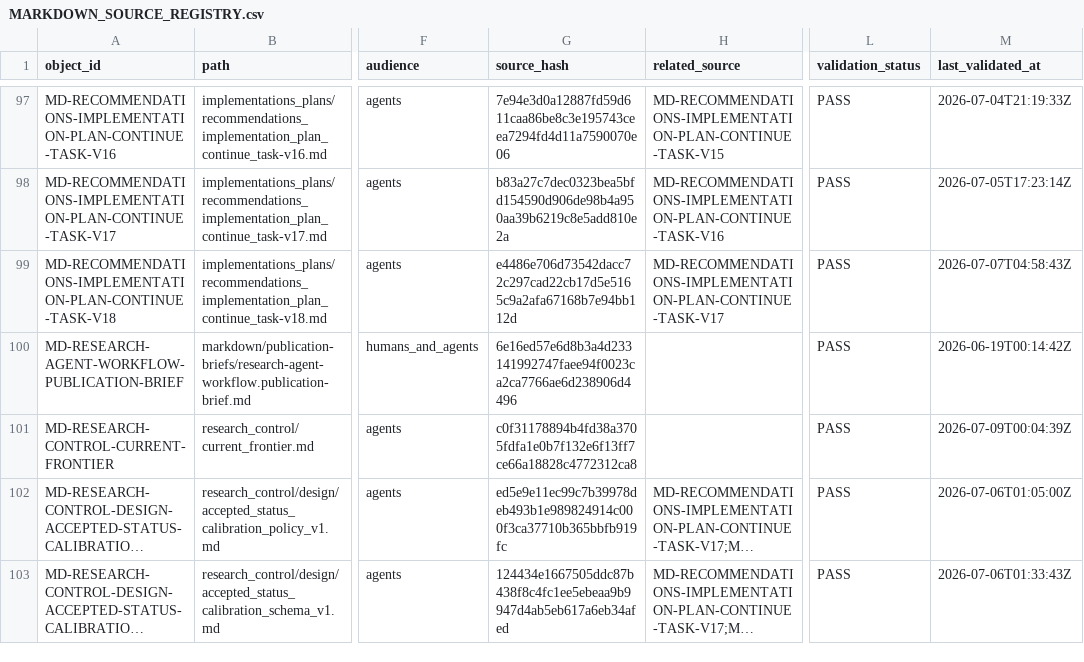
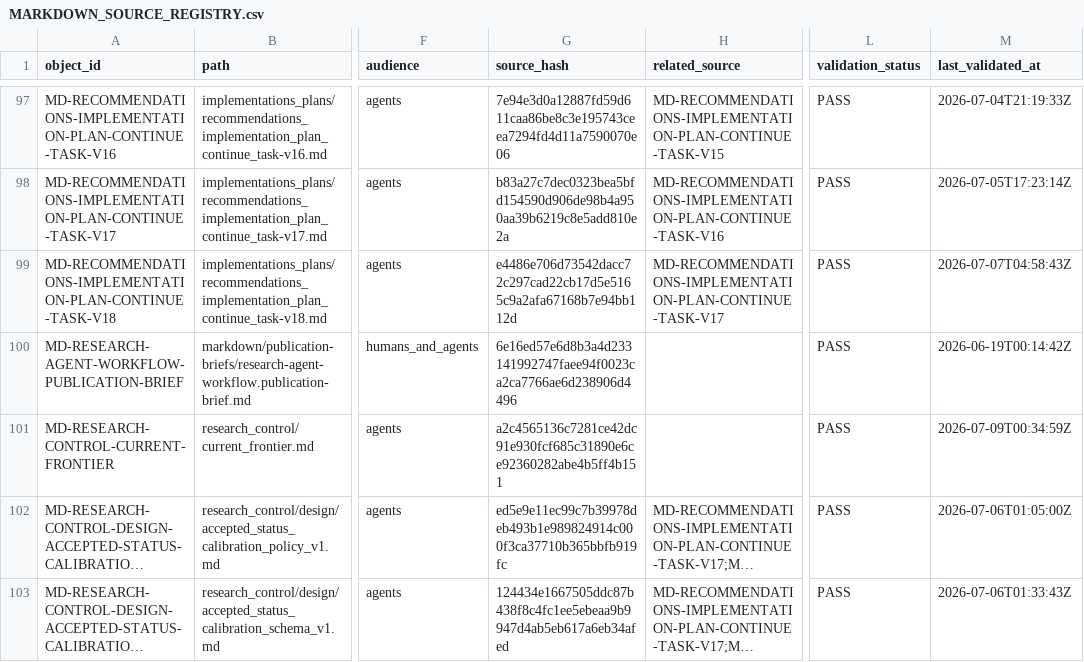
Before and after one commit to AngryOwlAI/The-AEther-Flow, a CSV file: registries/MARKDOWN_SOURCE_REGISTRY.csv, drawn as a sheet; only a part is shown, gaps mark what is left out; long unchanged cells end in …; the diff covers the shown part only; the diff names each change by its address in the sheet, - before the commit and + after, or states it on an @@ line.

```diff
--- a/registries/MARKDOWN_SOURCE_REGISTRY.csv
+++ b/registries/MARKDOWN_SOURCE_REGISTRY.csv
-G101 (source_hash): c0f31178894b4fd38a3705fdfa1e0b7f132e6f13ff7ce66a18828c4772312ca8
+G101 (source_hash): a2c4565136c7281ce42dc91e930fcf685c31890e6ce92360282abe4b5ff4b151
-M101 (last_validated_at): 2026-07-09T00:04:39Z
+M101 (last_validated_at): 2026-07-09T00:34:59Z
```
Also changed, not shown: 2 added rows and 2 edited cells elsewhere in this file, registries/CONTENT_SEMANTIC_REGISTRY.csv, registries/DIRECTOR_DECISION_REGISTRY.csv, 45 other files.
